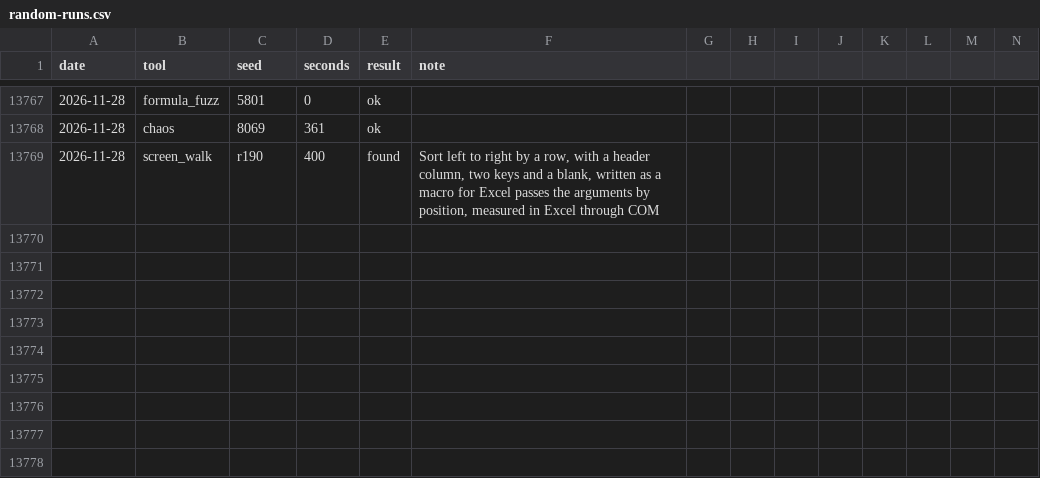
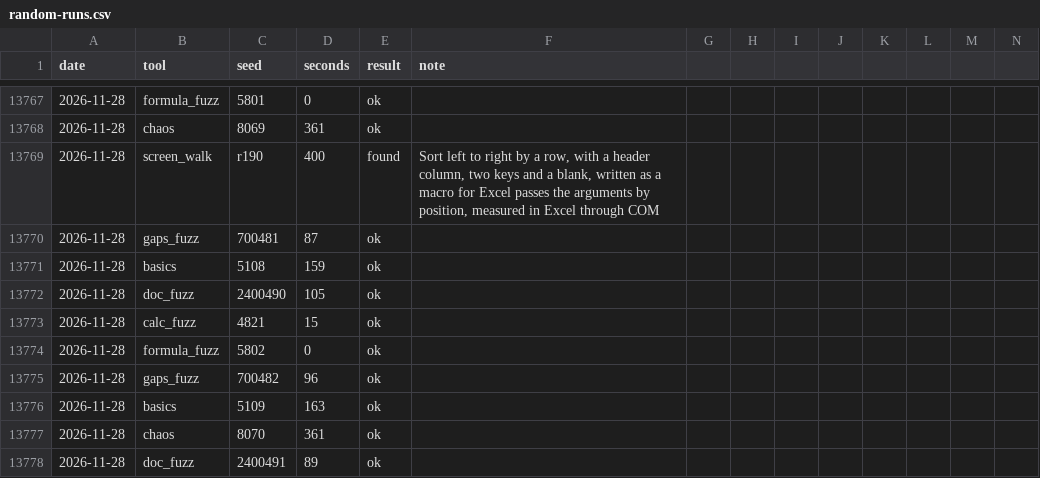
Before and after one commit to ycgrid/ycgrid, a CSV file: docs/random-runs.csv, drawn as a sheet; only a part is shown, gaps mark what is left out; rows hold the shown columns only; the diff names each change by its address in the sheet, - before the commit and + after, or states it on an @@ line.

```diff
--- a/docs/random-runs.csv
+++ b/docs/random-runs.csv
+row 13770: 2026-11-28 | gaps_fuzz | 700481 | 87 | ok
+row 13771: 2026-11-28 | basics | 5108 | 159 | ok
+row 13772: 2026-11-28 | doc_fuzz | 2400490 | 105 | ok
+row 13773: 2026-11-28 | calc_fuzz | 4821 | 15 | ok
+row 13774: 2026-11-28 | formula_fuzz | 5802 | 0 | ok
+row 13775: 2026-11-28 | gaps_fuzz | 700482 | 96 | ok
+row 13776: 2026-11-28 | basics | 5109 | 163 | ok
+row 13777: 2026-11-28 | chaos | 8070 | 361 | ok
+row 13778: 2026-11-28 | doc_fuzz | 2400491 | 89 | ok
```
Also changed, not shown: docs/random-findings.csv, 8 other files.
